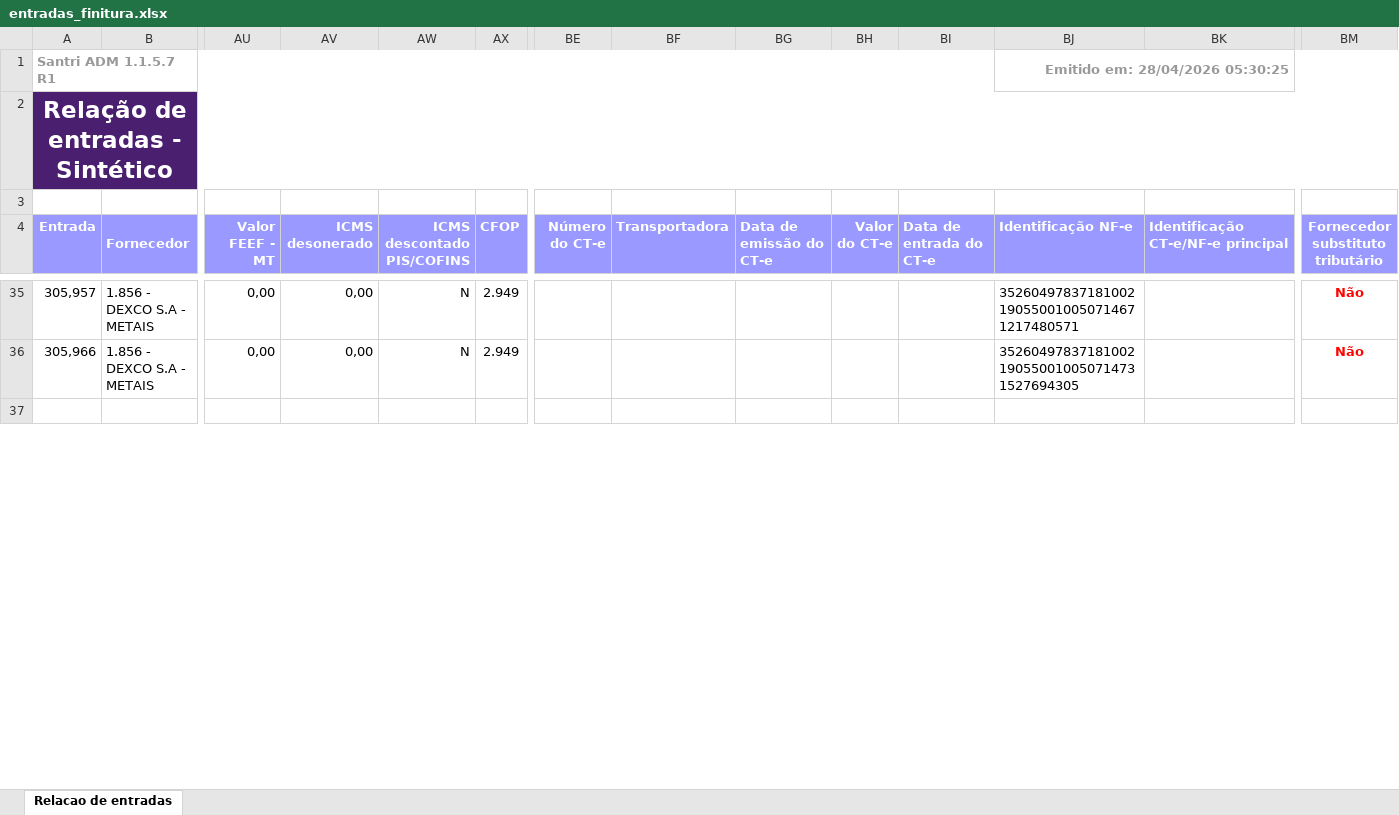
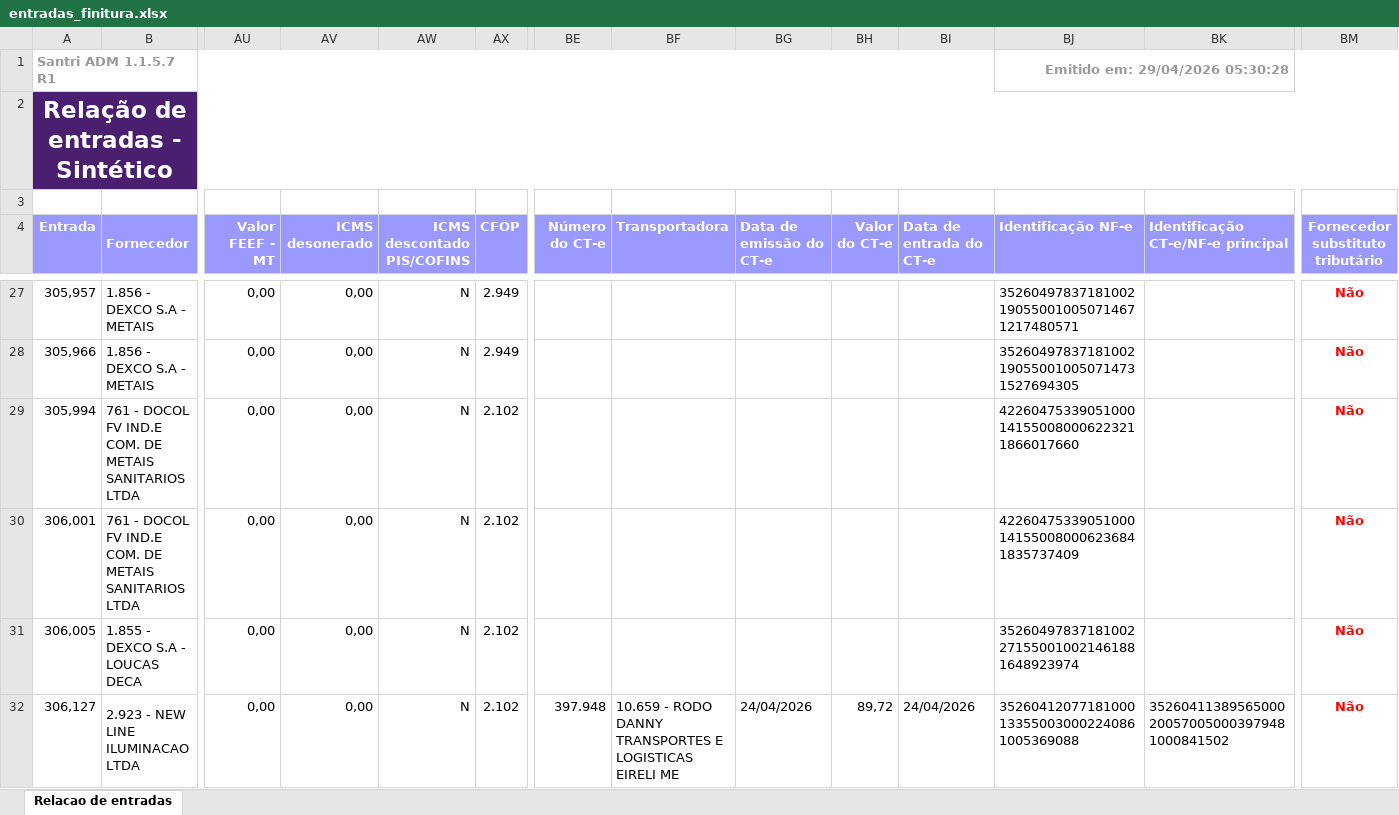
Before and after one commit to ShuuraBr/AGENDAMENTO, an Excel workbook: tratando_tabelas/finitura/entradas_finitura.xlsx, sheet Relacao de entradas, drawn as a sheet; only a part is shown, gaps mark what is left out; the shorter side is filled out with more unchanged rows; values as stored, in another font and other column widths than the file's, no borders; rows hold the shown columns only; the diff covers the shown part only; the diff names each change by its address in the sheet, - before the commit and + after, or states it on an @@ line.

```diff
--- a/tratando_tabelas/finitura/entradas_finitura.xlsx (sheet Relacao de entradas)
+++ b/tratando_tabelas/finitura/entradas_finitura.xlsx (sheet Relacao de entradas)
-BJ1 (Identificação NF-e): Emitido em: 28/04/2026 05:30:25
+BJ1 (Identificação NF-e): Emitido em: 29/04/2026 05:30:28
+row 29: 305,994 | 761 - DOCOL FV IND.E COM. DE METAIS SANITARIOS LTDA | 0,00 | 0,00 | N | 2.102 |  |  |  |  |  | 42260475339051000141550080006223211866017660 |  | Não
+row 30: 306,001 | 761 - DOCOL FV IND.E COM. DE METAIS SANITARIOS LTDA | 0,00 | 0,00 | N | 2.102 |  |  |  |  |  | 42260475339051000141550080006236841835737409 |  | Não
+row 31: 306,005 | 1.855 - DEXCO S.A - LOUCAS DECA | 0,00 | 0,00 | N | 2.102 |  |  |  |  |  | 35260497837181002271550010021461881648923974 |  | Não
+row 32: 306,127 | 2.923 - NEW LINE ILUMINACAO LTDA | 0,00 | 0,00 | N | 2.102 | 397.948 | 10.659 - RODO DANNY TRANSPORTES E LOGISTICAS EIRELI ME | 24/04/2026 | 89,72 | 24/04/2026 | 35260412077181000133550030002240861005369088 | 35260411389565000200570050003979481000841502 | Não
```
Also changed, not shown: 3 added rows, 8 removed rows and 12 edited cells elsewhere in this sheet, backend/uploads/importacao-relatorio/entradas_lojas.xlsx, tratando_tabelas/ac_coelho/entradas_ac_coelho.xlsx, 7 other files.
